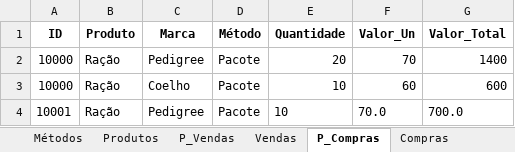
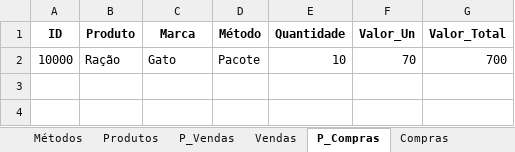
Before and after one commit to jcromeck/ProjectPetShop, an Excel workbook: Arquivos/Compras.xlsx, sheet P_Compras, drawn as a sheet; values as stored, in another font and other column widths than the file's, no borders; removed rows and columns are numbered as before the commit, all else as after; the diff names each change by its address in the sheet, - before the commit and + after, or states it on an @@ line.

```diff
--- a/Arquivos/Compras.xlsx (sheet P_Compras)
+++ b/Arquivos/Compras.xlsx (sheet P_Compras)
-row 2: 10000 | Ração | Pedigree | Pacote | 20 | 70 | 1400
-C2 (Marca): Coelho
+C2 (Marca): Gato
-F2 (Valor_Un): 60
+F2 (Valor_Un): 70
-G2 (Valor_Total): 600
+G2 (Valor_Total): 700
-row 4: 10001 | Ração | Pedigree | Pacote | 10 | 70.0 | 700.0
```
Also changed, not shown: sheet Compras, sheet Produtos, sheet Estoque, 7 other files.
